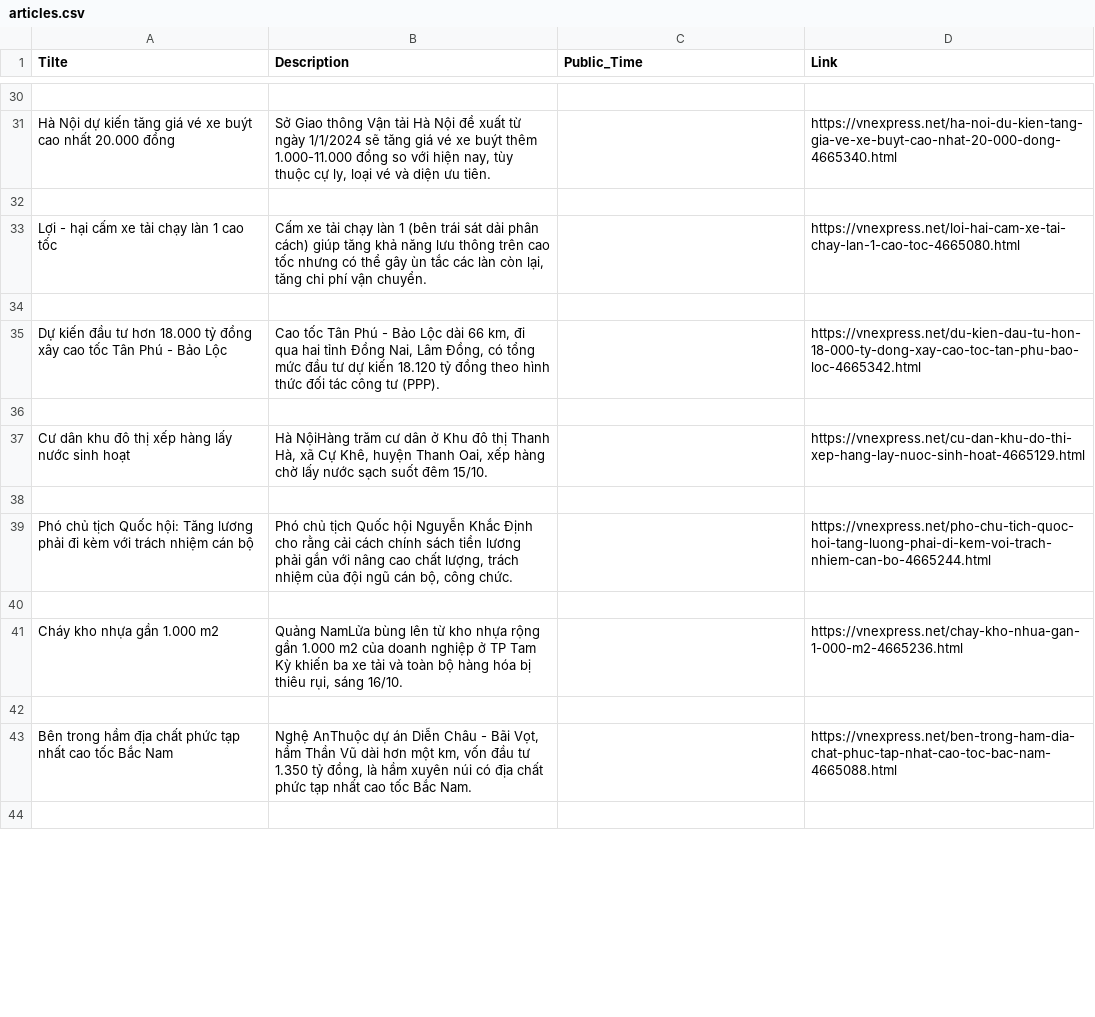
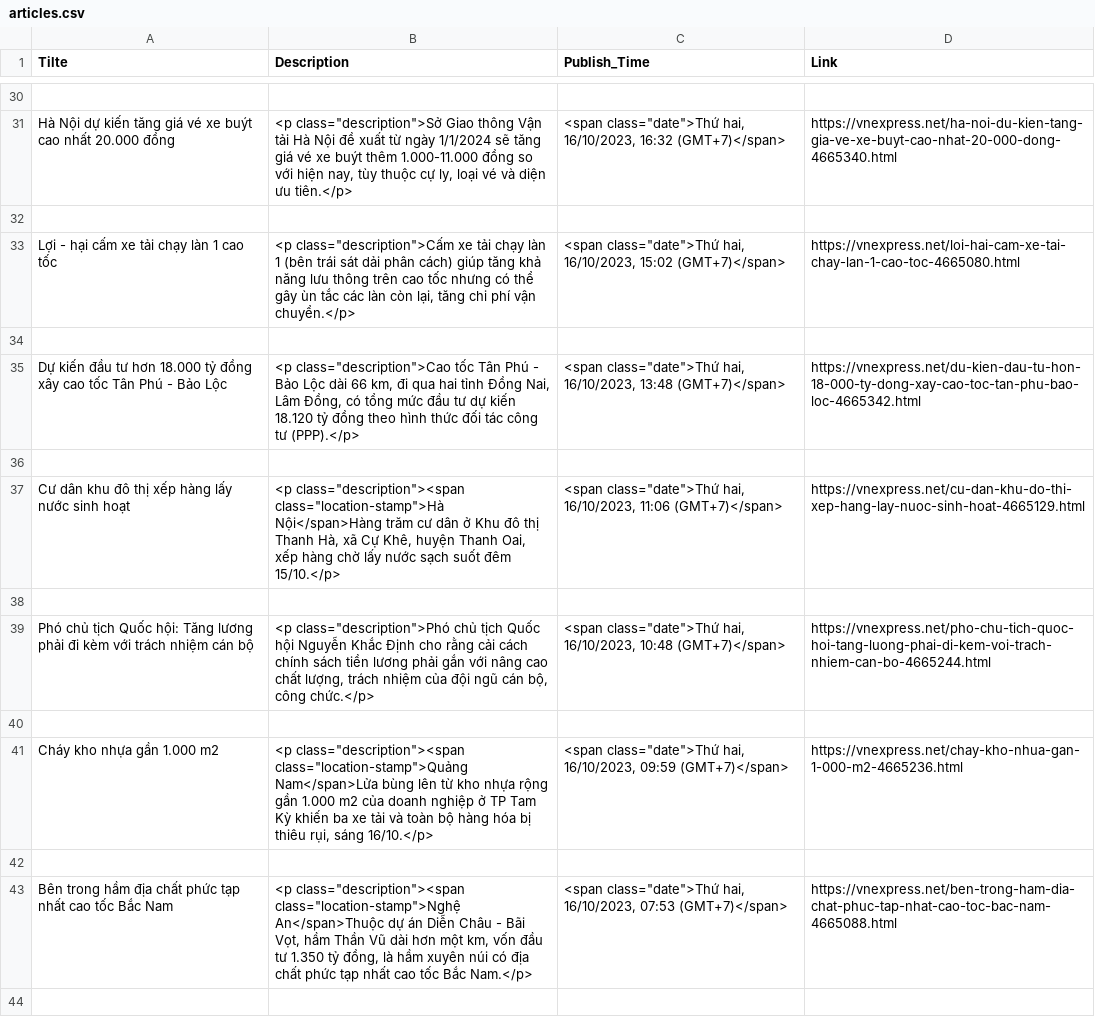
Before and after one commit to IIndicus/water_potability, a CSV file: articles.csv, drawn as a sheet; only a part is shown, gaps mark what is left out; the diff covers the shown part only; the diff names each change by its address in the sheet, - before the commit and + after, or states it on an @@ line.

```diff
--- a/articles.csv
+++ b/articles.csv
-C1: Public_Time
+C1: Publish_Time
-B31 (Description): Sở Giao thông Vận tải Hà Nội đề xuất từ ngày 1/1/2024 sẽ tăng giá vé xe buýt thêm 1.000-11.000 đồng so với hiện nay, tùy thuộc cự ly, loại vé và diện ưu tiên.
+B31 (Description): <p class="description">Sở Giao thông Vận tải Hà Nội đề xuất từ ngày 1/1/2024 sẽ tăng giá vé xe buýt thêm 1.000-11.000 đồng so với hiện nay, tùy thuộc cự ly, loại vé và diện ưu tiên.</p>
-C31 (Publish_Time): (empty)
+C31 (Publish_Time): <span class="date">Thứ hai, 16/10/2023, 16:32 (GMT+7)</span>
-B33 (Description): Cấm xe tải chạy làn 1 (bên trái sát dải phân cách) giúp tăng khả năng lưu thông trên cao tốc nhưng có thể gây ùn tắc các làn còn lại, tăng chi phí vận chuyển.
+B33 (Description): <p class="description">Cấm xe tải chạy làn 1 (bên trái sát dải phân cách) giúp tăng khả năng lưu thông trên cao tốc nhưng có thể gây ùn tắc các làn còn lại, tăng chi phí vận chuyển.</p>
-C33 (Publish_Time): (empty)
+C33 (Publish_Time): <span class="date">Thứ hai, 16/10/2023, 15:02 (GMT+7)</span>
-B35 (Description): Cao tốc Tân Phú - Bảo Lộc dài 66 km, đi qua hai tỉnh Đồng Nai, Lâm Đồng, có tổng mức đầu tư dự kiến 18.120 tỷ đồng theo hình thức đối tác công tư (PPP).
+B35 (Description): <p class="description">Cao tốc Tân Phú - Bảo Lộc dài 66 km, đi qua hai tỉnh Đồng Nai, Lâm Đồng, có tổng mức đầu tư dự kiến 18.120 tỷ đồng theo hình thức đối tác công tư (PPP).</p>
-C35 (Publish_Time): (empty)
+C35 (Publish_Time): <span class="date">Thứ hai, 16/10/2023, 13:48 (GMT+7)</span>
-B37 (Description): Hà NộiHàng trăm cư dân ở Khu đô thị Thanh Hà, xã Cự Khê, huyện Thanh Oai, xếp hàng chờ lấy nước sạch suốt đêm 15/10.
+B37 (Description): <p class="description"><span class="location-stamp">Hà Nội</span>Hàng trăm cư dân ở Khu đô thị Thanh Hà, xã Cự Khê, huyện Thanh Oai, xếp hàng chờ lấy nước sạch suốt đêm 15/10.</p>
-C37 (Publish_Time): (empty)
+C37 (Publish_Time): <span class="date">Thứ hai, 16/10/2023, 11:06 (GMT+7)</span>
-B39 (Description): Phó chủ tịch Quốc hội Nguyễn Khắc Định cho rằng cải cách chính sách tiền lương phải gắn với nâng cao chất lượng, trách nhiệm của đội ngũ cán bộ, công chức.
+B39 (Description): <p class="description">Phó chủ tịch Quốc hội Nguyễn Khắc Định cho rằng cải cách chính sách tiền lương phải gắn với nâng cao chất lượng, trách nhiệm của đội ngũ cán bộ, công chức.</p>
-C39 (Publish_Time): (empty)
+C39 (Publish_Time): <span class="date">Thứ hai, 16/10/2023, 10:48 (GMT+7)</span>
-B41 (Description): Quảng NamLửa bùng lên từ kho nhựa rộng gần 1.000 m2 của doanh nghiệp ở TP Tam Kỳ khiến ba xe tải và toàn bộ hàng hóa bị thiêu rụi, sáng 16/10.
+B41 (Description): <p class="description"><span class="location-stamp">Quảng Nam</span>Lửa bùng lên từ kho nhựa rộng gần 1.000 m2 của doanh nghiệp ở TP Tam Kỳ khiến ba xe tải và toàn bộ hàng hóa bị thiêu rụi, sáng 16/10.</p>
-C41 (Publish_Time): (empty)
+C41 (Publish_Time): <span class="date">Thứ hai, 16/10/2023, 09:59 (GMT+7)</span>
-B43 (Description): Nghệ AnThuộc dự án Diễn Châu - Bãi Vọt, hầm Thần Vũ dài hơn một km, vốn đầu tư 1.350 tỷ đồng, là hầm xuyên núi có địa chất phức tạp nhất cao tốc Bắc Nam.
+B43 (Description): <p class="description"><span class="location-stamp">Nghệ An</span>Thuộc dự án Diễn Châu - Bãi Vọt, hầm Thần Vũ dài hơn một km, vốn đầu tư 1.350 tỷ đồng, là hầm xuyên núi có địa chất phức tạp nhất cao tốc Bắc Nam.</p>
-C43 (Publish_Time): (empty)
+C43 (Publish_Time): <span class="date">Thứ hai, 16/10/2023, 07:53 (GMT+7)</span>
```
Also changed, not shown: 1 added row, 1 removed row and 60 edited cells elsewhere in this file.
